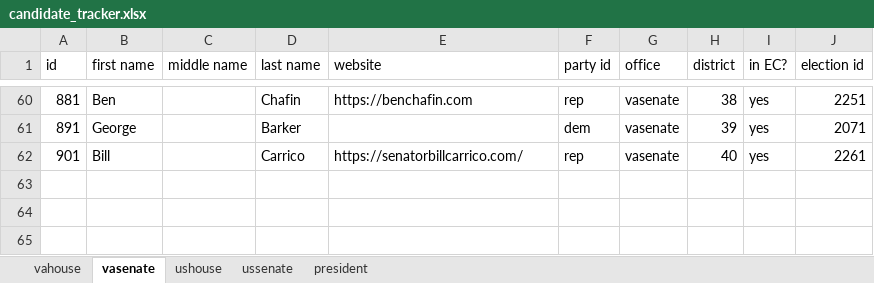
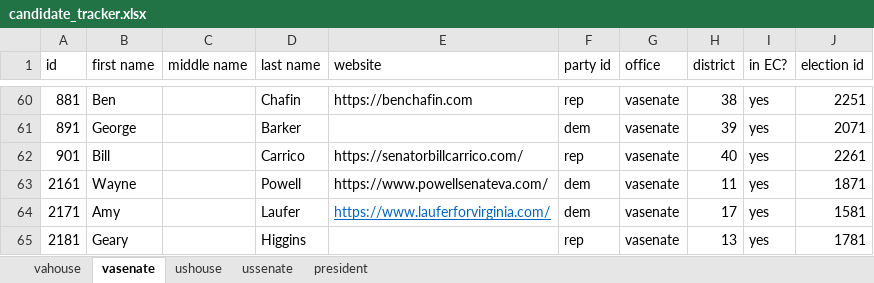
Before and after one commit to frashure/virginia-elections-api, an Excel workbook: db_resources/candidate_tracker.xlsx, sheet vasenate, drawn as a sheet; only a part is shown, gaps mark what is left out; values as stored, in another font and other column widths than the file's, no borders; the diff names each change by its address in the sheet, - before the commit and + after, or states it on an @@ line.

Commit message:
added three more vasenate candidates

```diff
--- a/db_resources/candidate_tracker.xlsx (sheet vasenate)
+++ b/db_resources/candidate_tracker.xlsx (sheet vasenate)
+row 63: 2161 | Wayne |  | Powell | https://www.powellsenateva.com/ | dem | vasenate | 11 | yes | 1871
+row 64: 2171 | Amy |  | Laufer | https://www.lauferforvirginia.com/ | dem | vasenate | 17 | yes | 1581
+row 65: 2181 | Geary |  | Higgins |  | rep | vasenate | 13 | yes | 1781
```
